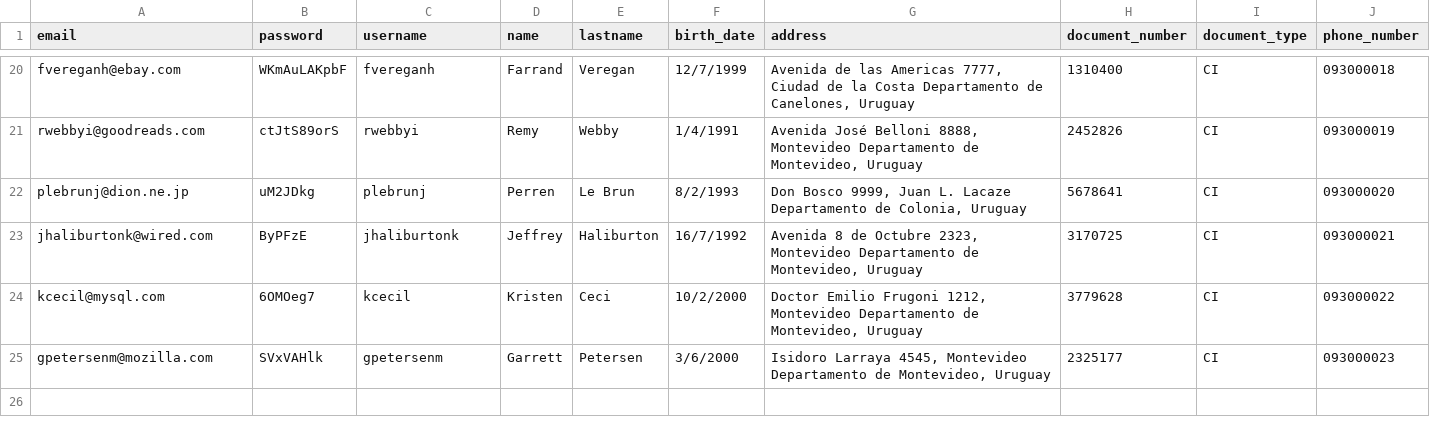
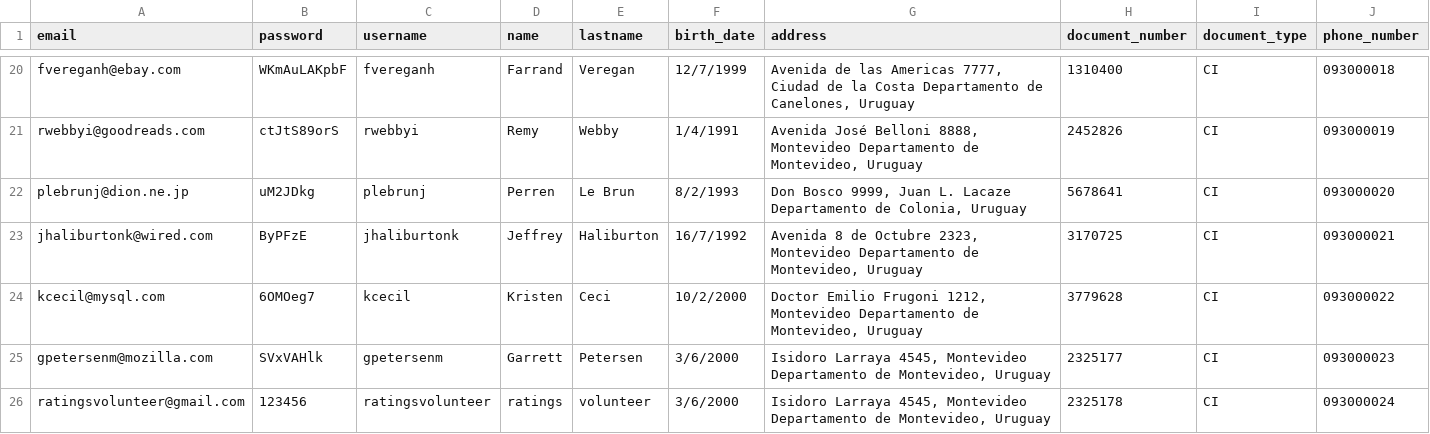
Before and after one commit to NeoCoast/homecourier-backend, a CSV file: lib/seeds/volunteer.csv, drawn as a sheet; only a part is shown, gaps mark what is left out.

Commit message:
seed with 500 rating for user

```diff
--- a/lib/seeds/volunteer.csv
+++ b/lib/seeds/volunteer.csv
@@ -25 +25,2 @@ kcecil@mysql.com,6OMOeg7,kcecil,Kristen,Ceci,10/2/2000,"Doctor Emilio Frugoni 12
 gpetersenm@mozilla.com,SVxVAHlk,gpetersenm,Garrett,Petersen,3/6/2000,"Isidoro Larraya 4545, Montevideo Departamento de Montevideo, Uruguay",2325177,CI,093000023
+ratingsvolunteer@gmail.com,123456,ratingsvolunteer,ratings,volunteer,3/6/2000,"Isidoro Larraya 4545, Montevideo Departamento de Montevideo, Uruguay",2325178,CI,093000024
```
Also changed, not shown: lib/seeds/helpee.csv, lib/seeds/order.csv, 2 other files.
